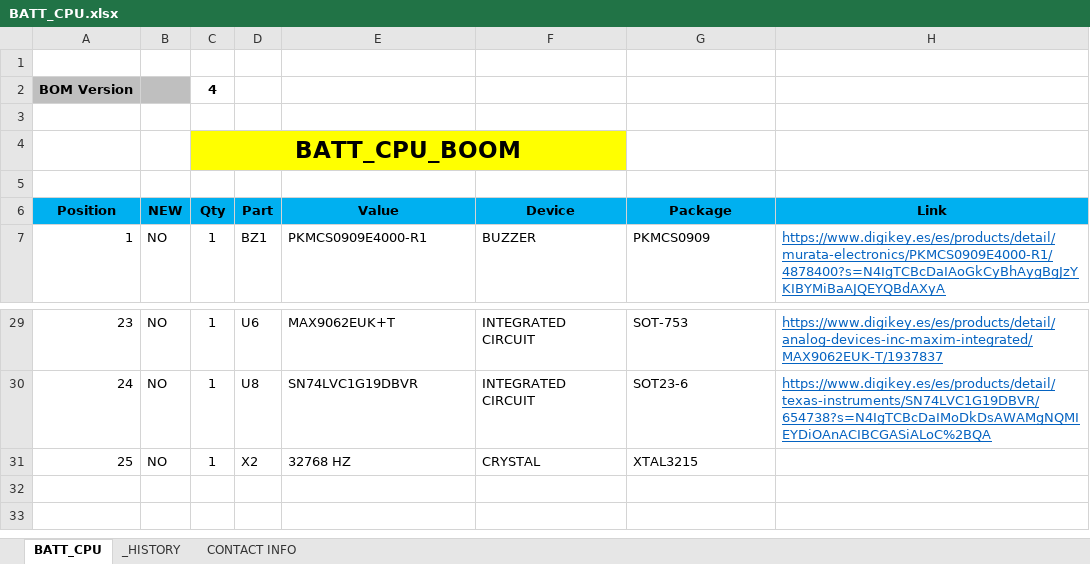
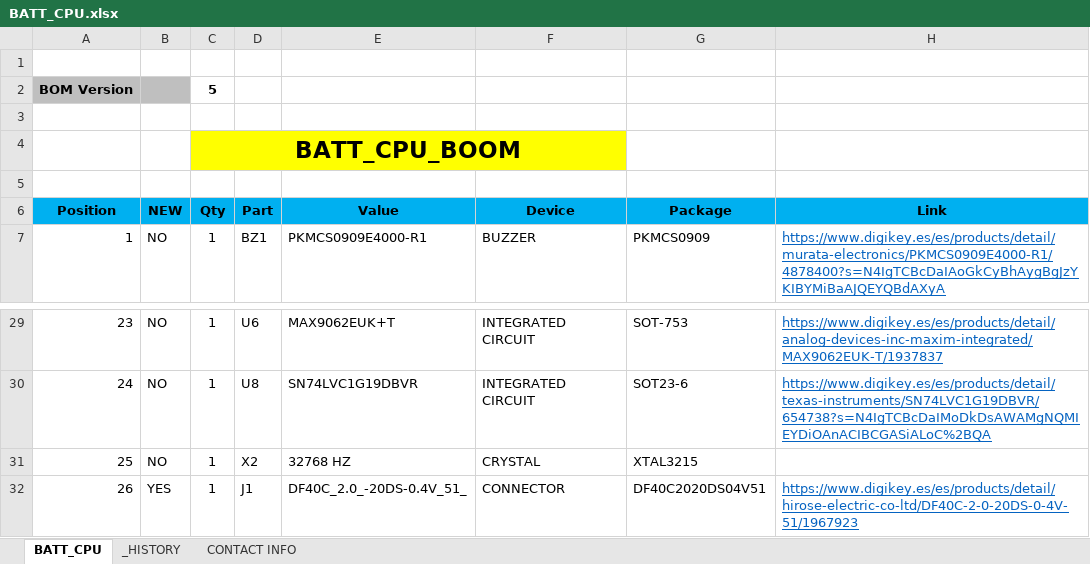
Before and after one commit to MSTKMAD/battery-pack, an Excel workbook: 02.HARDWARE/V2-ROVER R-1/02.BOM/BATT_CPU.xlsx, sheet BATT_CPU, drawn as a sheet; only a part is shown, gaps mark what is left out; values as stored, in another font and other column widths than the file's, no borders; conditional formats and table styles not drawn; the diff names each change by its address in the sheet, - before the commit and + after, or states it on an @@ line.

```diff
--- a/02.HARDWARE/V2-ROVER R-1/02.BOM/BATT_CPU.xlsx (sheet BATT_CPU)
+++ b/02.HARDWARE/V2-ROVER R-1/02.BOM/BATT_CPU.xlsx (sheet BATT_CPU)
-C2 (Qty): 4
+C2 (Qty): 5
+row 32: 26 | YES | 1 | J1 | DF40C_2.0_-20DS-0.4V_51_ | CONNECTOR | DF40C2020DS04V51 | https://www.digikey.es/es/products/detail/hirose-electric-co-ltd/DF40C-2-0-20DS-0-4V-51/1967923
```
Also changed, not shown: sheet _HISTORY, 02.HARDWARE/V2-ROVER R-1/02.BOM/BATT_DCDC.xlsx.
